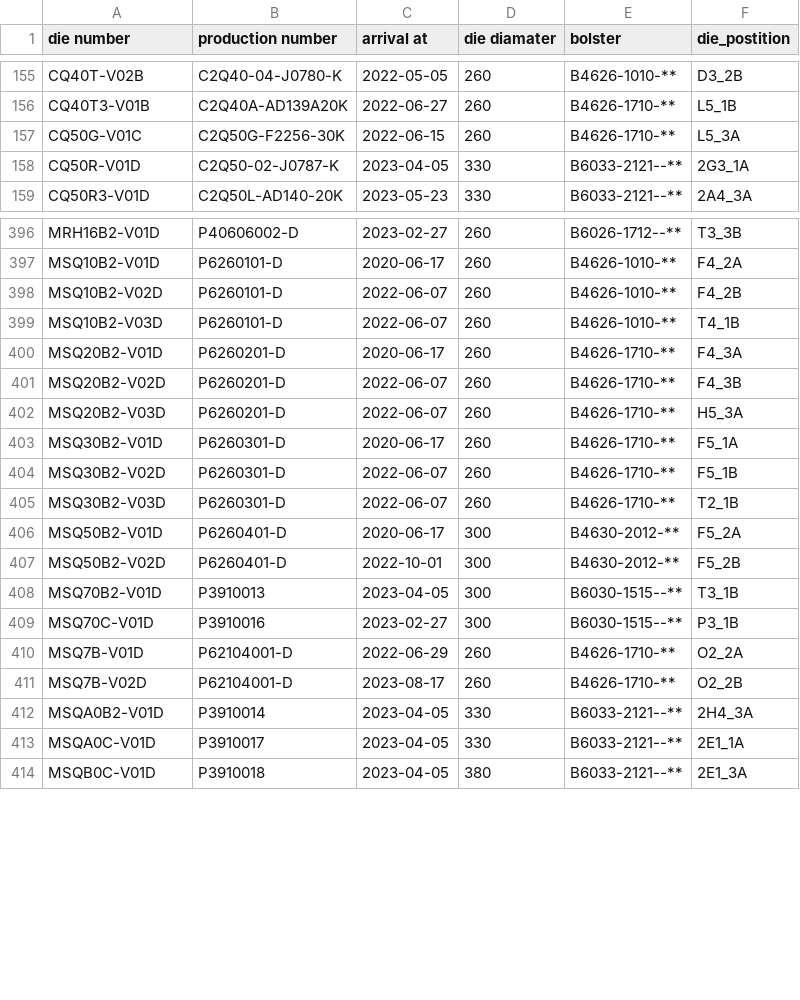
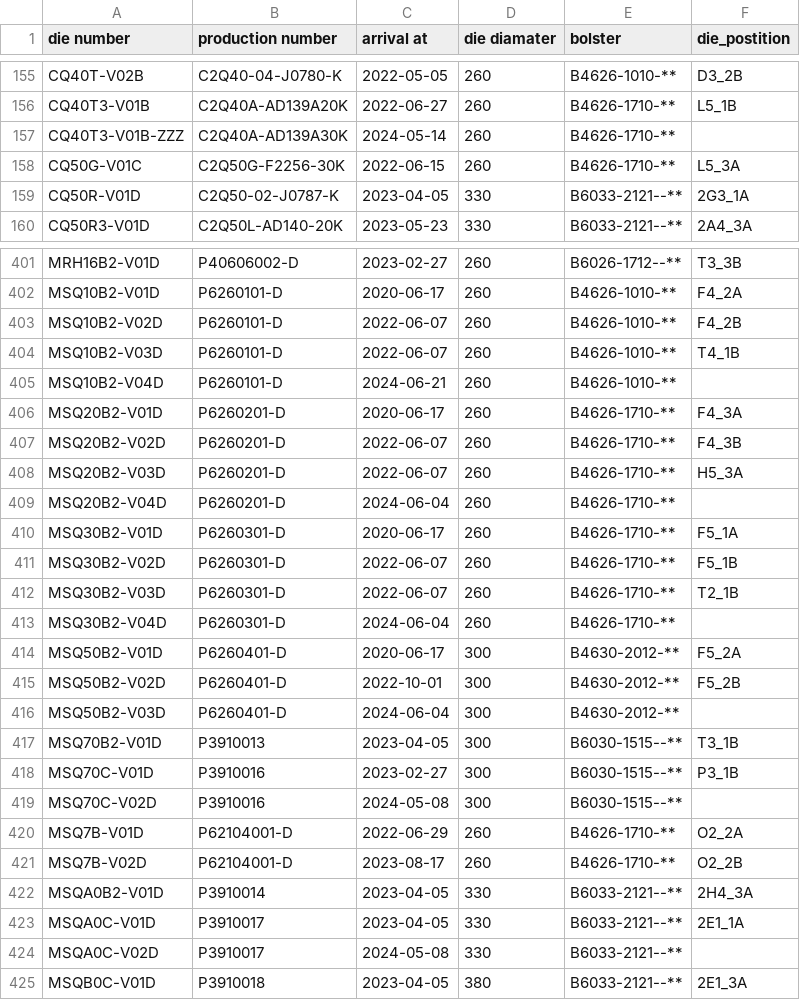
Before and after one commit to MVC0712/exd11, a CSV file: download/DieData.csv, drawn as a sheet; only a part is shown, gaps mark what is left out; the diff covers the shown part only; the diff names each change by its address in the sheet, - before the commit and + after, or states it on an @@ line.

```diff
--- a/download/DieData.csv
+++ b/download/DieData.csv
+row 157: CQ40T3-V01B-ZZZ | C2Q40A-AD139A30K | 2024-05-14 | 260 | B4626-1710-**
+row 405: MSQ10B2-V04D | P6260101-D | 2024-06-21 | 260 | B4626-1010-**
+row 409: MSQ20B2-V04D | P6260201-D | 2024-06-04 | 260 | B4626-1710-**
+row 413: MSQ30B2-V04D | P6260301-D | 2024-06-04 | 260 | B4626-1710-**
+row 416: MSQ50B2-V03D | P6260401-D | 2024-06-04 | 300 | B4630-2012-**
+row 419: MSQ70C-V02D | P3910016 | 2024-05-08 | 300 | B6030-1515--**
+row 424: MSQA0C-V02D | P3910017 | 2024-05-08 | 330 | B6033-2121--**
```
Also changed, not shown: 5 added rows and 1 edited cell elsewhere in this file, download/LastParam.csv, download/Plan.csv, 27 other files.
